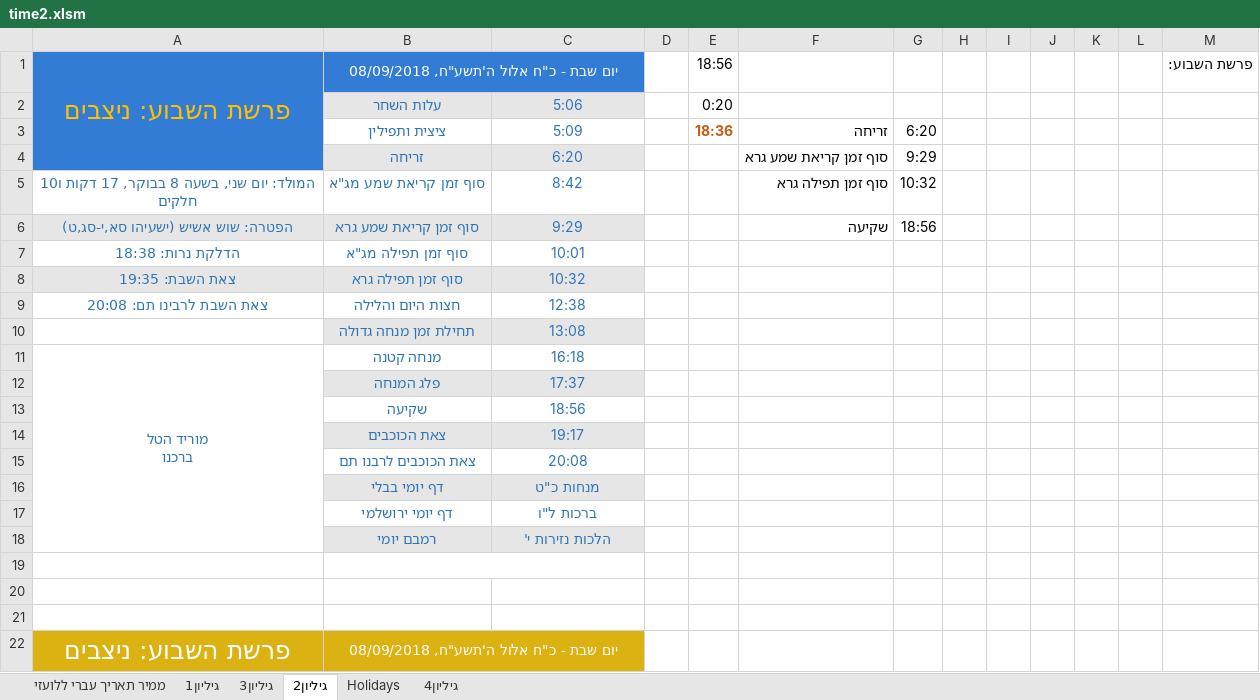
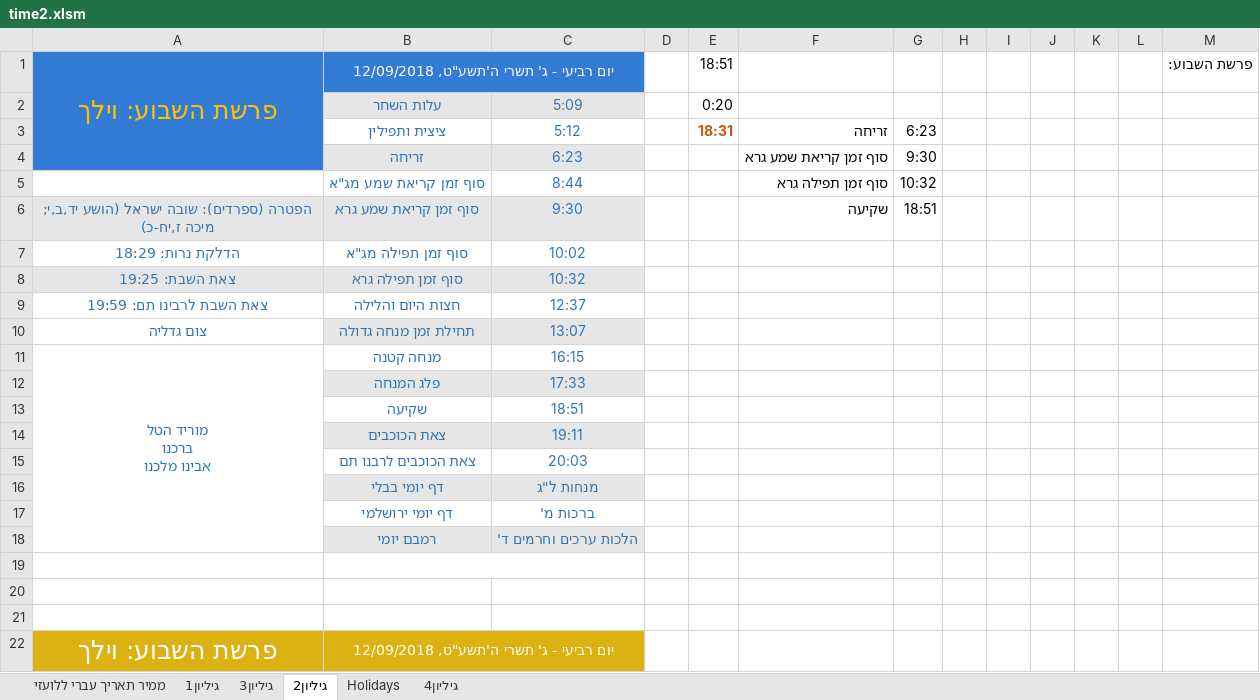
Before and after one commit to sk1234567891/Time, an Excel workbook: ex/time2.xlsm, sheet גיליון2, drawn as a sheet; only a part is shown; values as stored, in another font and other column widths than the file's, no borders; removed rows and columns are numbered as before the commit, all else as after; ↵ is a line break in a cell; the diff covers the shown part only; the diff names each change by its address in the sheet, - before the commit and + after, or states it on an @@ line.

```diff
--- a/ex/time2.xlsm (sheet גיליון2)
+++ b/ex/time2.xlsm (sheet גיליון2)
-A1: פרשת השבוע: ניצבים
+A1: פרשת השבוע: וילך
-B1: יום שבת - כ"ח אלול ה'תשע"ח, 08/09/2018
+B1: יום רביעי - ג' תשרי ה'תשע"ט, 12/09/2018
-E1: 18:56
+E1: 18:51
-C2: 5:06
+C2: 5:09
-C3: 5:09
+C3: 5:12
-E3: 18:36
+E3: 18:31
-G3: 6:20
+G3: 6:23
-C4: 6:20
+C4: 6:23
-G4: 9:29
+G4: 9:30
-A5: המולד: יום שני, בשעה 8 בבוקר, 17 דקות ו10 חלקים
+A5: (empty)
-C5: 8:42
+C5: 8:44
-A6: הפטרה: שוש אשיש (ישעיהו סא,י-סג,ט)
+A6: הפטרה (ספרדים): שובה ישראל (הושע יד,ב,י; מיכה ז,יח-כ)
-C6: 9:29
+C6: 9:30
-G6: 18:56
+G6: 18:51
-A7: הדלקת נרות: 18:38
+A7: הדלקת נרות: 18:29
-C7: 10:01
+C7: 10:02
-A8: צאת השבת: 19:35
+A8: צאת השבת: 19:25
-A9: צאת השבת לרבינו תם: 20:08
+A9: צאת השבת לרבינו תם: 19:59
-C9: 12:38
+C9: 12:37
-row 10:  | תחילת זמן מנחה גדולה | 13:08
+row 10: צום גדליה | תחילת זמן מנחה גדולה | 13:07
-A11: מוריד הטל ↵ ברכנו
+A11: מוריד הטל ↵ ברכנו ↵ אבינו מלכנו
-C11: 16:18
+C11: 16:15
-C12: 17:37
+C12: 17:33
-C13: 18:56
+C13: 18:51
-C14: 19:17
+C14: 19:11
-C15: 20:08
+C15: 20:03
-C16: מנחות כ"ט
+C16: מנחות ל"ג
-C17: ברכות ל"ו
+C17: ברכות מ'
-C18: הלכות נזירות י'
+C18: הלכות ערכים וחרמים ד'
-row 22: פרשת השבוע: ניצבים | יום שבת - כ"ח אלול ה'תשע"ח, 08/09/2018
+row 22: פרשת השבוע: וילך | יום רביעי - ג' תשרי ה'תשע"ט, 12/09/2018
```
Also changed, not shown: 3 added rows, 3 removed rows and 17 edited cells elsewhere in this sheet, sheet גיליון1, sheet גיליון3, sheet Holidays, sheet גיליון4, sheet ממיר תאריך עברי ללועזי, 3 other files.
